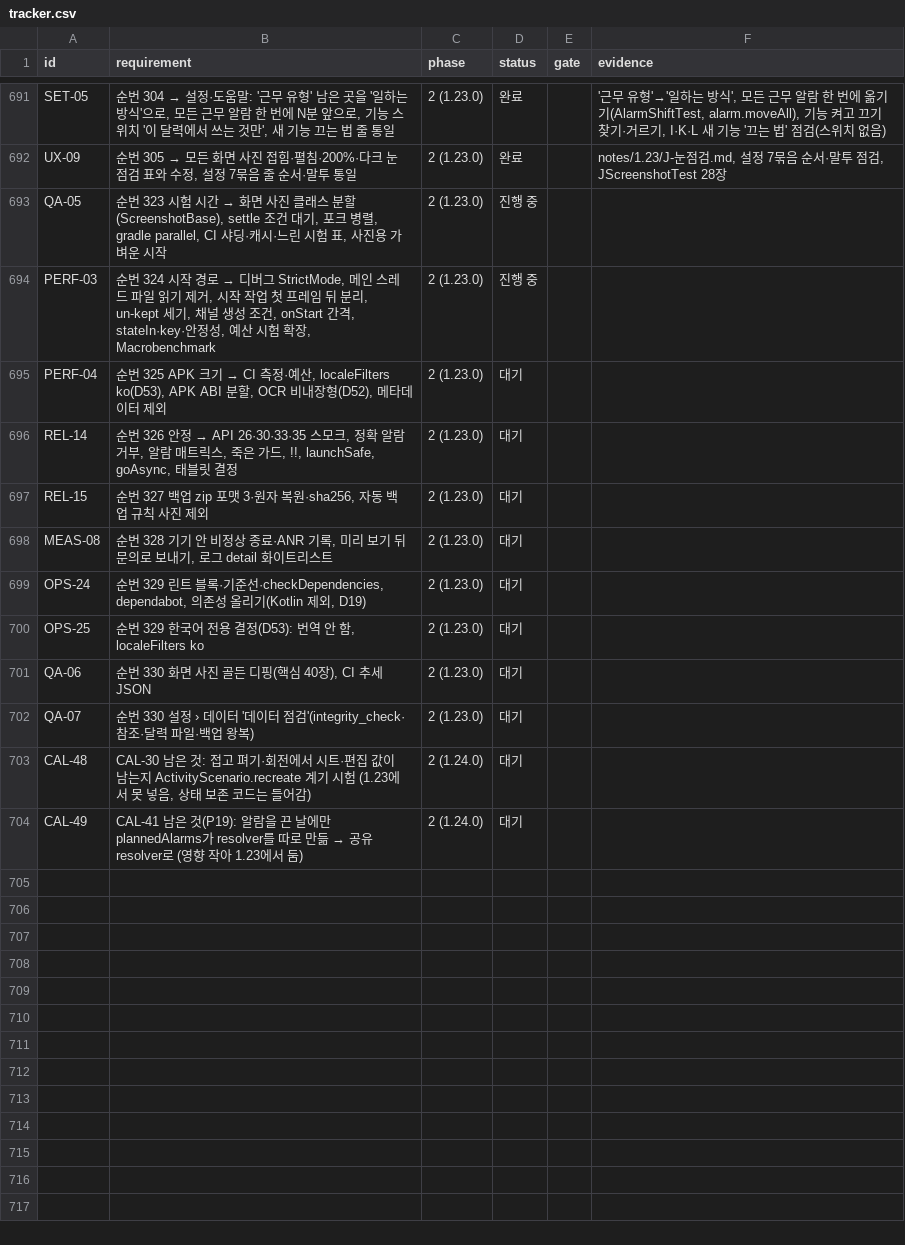
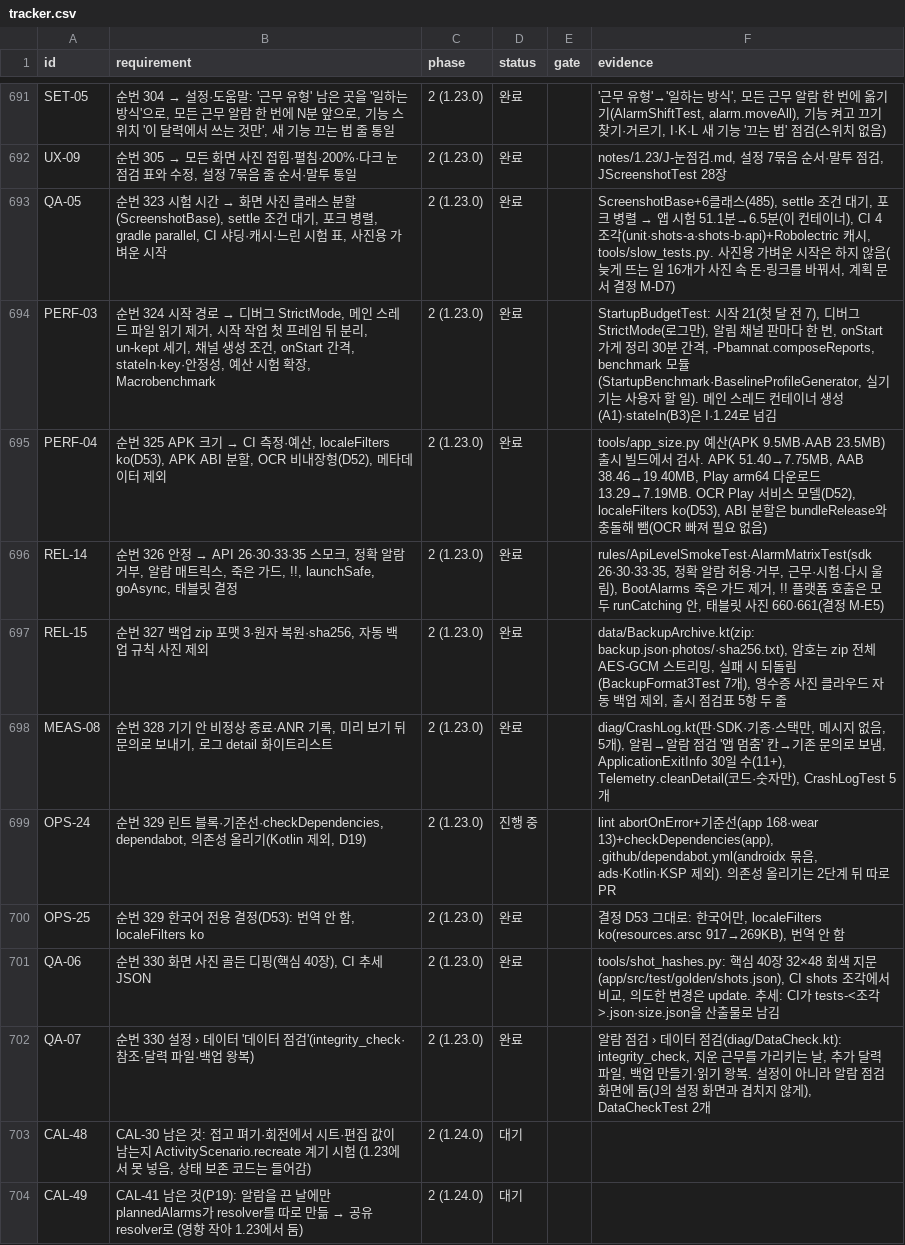
Before and after one commit to YWJMoney/-, a CSV file: shift-calendar-app/docs/tracker.csv, drawn as a sheet; only a part is shown, gaps mark what is left out.

```diff
--- a/shift-calendar-app/docs/tracker.csv
+++ b/shift-calendar-app/docs/tracker.csv
@@ -692,12 +692,12 @@ SET-05,"순번 304 → 설정·도움말: '근무 유형' 남은 곳을 '일하
 UX-09,"순번 305 → 모든 화면 사진 접힘·펼침·200%·다크 눈 점검 표와 수정, 설정 7묶음 줄 순서·말투 통일",2 (1.23.0),완료,,"notes/1.23/J-눈점검.md, 설정 7묶음 순서·말투 점검, JScreenshotTest 28장"
-QA-05,"순번 323 시험 시간 → 화면 사진 클래스 분할(ScreenshotBase), settle 조건 대기, 포크 병렬, gradle parallel, CI 샤딩·캐시·느린 시험 표, 사진용 가벼운 시작",2 (1.23.0),진행 중,,
-PERF-03,"순번 324 시작 경로 → 디버그 StrictMode, 메인 스레드 파일 읽기 제거, 시작 작업 첫 프레임 뒤 분리, un-kept 세기, 채널 생성 조건, onStart 간격, stateIn·key·안정성, 예산 시험 확장, Macrobenchmark",2 (1.23.0),진행 중,,
-PERF-04,"순번 325 APK 크기 → CI 측정·예산, localeFilters ko(D53), APK ABI 분할, OCR 비내장형(D52), 메타데이터 제외",2 (1.23.0),대기,,
-REL-14,"순번 326 안정 → API 26·30·33·35 스모크, 정확 알람 거부, 알람 매트릭스, 죽은 가드, !!, launchSafe, goAsync, 태블릿 결정",2 (1.23.0),대기,,
-REL-15,"순번 327 백업 zip 포맷 3·원자 복원·sha256, 자동 백업 규칙 사진 제외",2 (1.23.0),대기,,
-MEAS-08,"순번 328 기기 안 비정상 종료·ANR 기록, 미리 보기 뒤 문의로 보내기, 로그 detail 화이트리스트",2 (1.23.0),대기,,
-OPS-24,"순번 329 린트 블록·기준선·checkDependencies, dependabot, 의존성 올리기(Kotlin 제외, D19)",2 (1.23.0),대기,,
-OPS-25,"순번 329 한국어 전용 결정(D53): 번역 안 함, localeFilters ko",2 (1.23.0),대기,,
-QA-06,"순번 330 화면 사진 골든 디핑(핵심 40장), CI 추세 JSON",2 (1.23.0),대기,,
-QA-07,"순번 330 설정 › 데이터 '데이터 점검'(integrity_check·참조·달력 파일·백업 왕복)",2 (1.23.0),대기,,
+QA-05,"순번 323 시험 시간 → 화면 사진 클래스 분할(ScreenshotBase), settle 조건 대기, 포크 병렬, gradle parallel, CI 샤딩·캐시·느린 시험 표, 사진용 가벼운 시작",2 (1.23.0),완료,,"ScreenshotBase+6클래스(485), settle 조건 대기, 포크 병렬 → 앱 시험 51.1분→6.5분(이 컨테이너), CI 4조각(unit·shots-a·shots-b·api)+Robolectric 캐시, tools/slow_tests.py. 사진용 가벼운 시작은 하지 않음(늦게 뜨는 일 16개가 사진 속 돈·링크를 바꿔서, 계획 문서 결정 M-D7)"
+PERF-03,"순번 324 시작 경로 → 디버그 StrictMode, 메인 스레드 파일 읽기 제거, 시작 작업 첫 프레임 뒤 분리, un-kept 세기, 채널 생성 조건, onStart 간격, stateIn·key·안정성, 예산 시험 확장, Macrobenchmark",2 (1.23.0),완료,,"StartupBudgetTest: 시작 21(첫 달 전 7), 디버그 StrictMode(로그만), 알림 채널 판마다 한 번, onStart 가게 정리 30분 간격, -Pbamnat.composeReports, benchmark 모듈(StartupBenchmark·BaselineProfileGenerator, 실기기는 사용자 할 일). 메인 스레드 컨테이너 생성(A1)·stateIn(B3)은 I·1.24로 넘김"
+PERF-04,"순번 325 APK 크기 → CI 측정·예산, localeFilters ko(D53), APK ABI 분할, OCR 비내장형(D52), 메타데이터 제외",2 (1.23.0),완료,,"tools/app_size.py 예산(APK 9.5MB·AAB 23.5MB) 출시 빌드에서 검사. APK 51.40→7.75MB, AAB 38.46→19.40MB, Play arm64 다운로드 13.29→7.19MB. OCR Play 서비스 모델(D52), localeFilters ko(D53), ABI 분할은 bundleRelease와 충돌해 뺌(OCR 빠져 필요 없음)"
+REL-14,"순번 326 안정 → API 26·30·33·35 스모크, 정확 알람 거부, 알람 매트릭스, 죽은 가드, !!, launchSafe, goAsync, 태블릿 결정",2 (1.23.0),완료,,"rules/ApiLevelSmokeTest·AlarmMatrixTest(sdk 26·30·33·35, 정확 알람 허용·거부, 근무·시험·다시 울림), BootAlarms 죽은 가드 제거, !! 플랫폼 호출은 모두 runCatching 안, 태블릿 사진 660·661(결정 M-E5)"
+REL-15,"순번 327 백업 zip 포맷 3·원자 복원·sha256, 자동 백업 규칙 사진 제외",2 (1.23.0),완료,,"data/BackupArchive.kt(zip: backup.json·photos/·sha256.txt), 암호는 zip 전체 AES-GCM 스트리밍, 실패 시 되돌림(BackupFormat3Test 7개), 영수증 사진 클라우드 자동 백업 제외, 출시 점검표 5항 두 줄"
+MEAS-08,"순번 328 기기 안 비정상 종료·ANR 기록, 미리 보기 뒤 문의로 보내기, 로그 detail 화이트리스트",2 (1.23.0),완료,,"diag/CrashLog.kt(판·SDK·기종·스택만, 메시지 없음, 5개), 알림→알람 점검 '앱 멈춤' 칸→기존 문의로 보냄, ApplicationExitInfo 30일 수(11+), Telemetry.cleanDetail(코드·숫자만), CrashLogTest 5개"
+OPS-24,"순번 329 린트 블록·기준선·checkDependencies, dependabot, 의존성 올리기(Kotlin 제외, D19)",2 (1.23.0),진행 중,,"lint abortOnError+기준선(app 168·wear 13)+checkDependencies(app), .github/dependabot.yml(androidx 묶음, ads·Kotlin·KSP 제외). 의존성 올리기는 2단계 뒤 따로 PR"
+OPS-25,"순번 329 한국어 전용 결정(D53): 번역 안 함, localeFilters ko",2 (1.23.0),완료,,"결정 D53 그대로: 한국어만, localeFilters ko(resources.arsc 917→269KB), 번역 안 함"
+QA-06,"순번 330 화면 사진 골든 디핑(핵심 40장), CI 추세 JSON",2 (1.23.0),완료,,"tools/shot_hashes.py: 핵심 40장 32×48 회색 지문(app/src/test/golden/shots.json), CI shots 조각에서 비교, 의도한 변경은 update. 추세: CI가 tests-<조각>.json·size.json을 산출물로 남김"
+QA-07,순번 330 설정 › 데이터 '데이터 점검'(integrity_check·참조·달력 파일·백업 왕복),2 (1.23.0),완료,,"알람 점검 › 데이터 점검(diag/DataCheck.kt): integrity_check, 지운 근무를 가리키는 날, 추가 달력 파일, 백업 만들기·읽기 왕복. 설정이 아니라 알람 점검 화면에 둠(J의 설정 화면과 겹치지 않게), DataCheckTest 2개"
 CAL-48,"CAL-30 남은 것: 접고 펴기·회전에서 시트·편집 값이 남는지 ActivityScenario.recreate 계기 시험 (1.23에서 못 넣음, 상태 보존 코드는 들어감)",2 (1.24.0),대기,,
```
Also changed, not shown: 5 other files.
